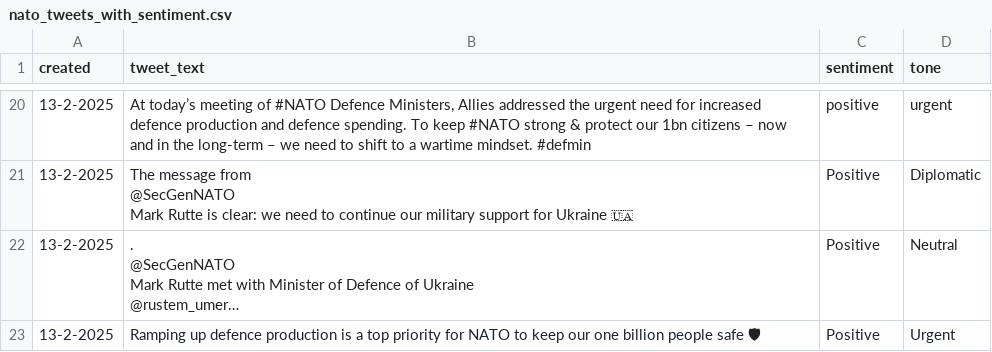
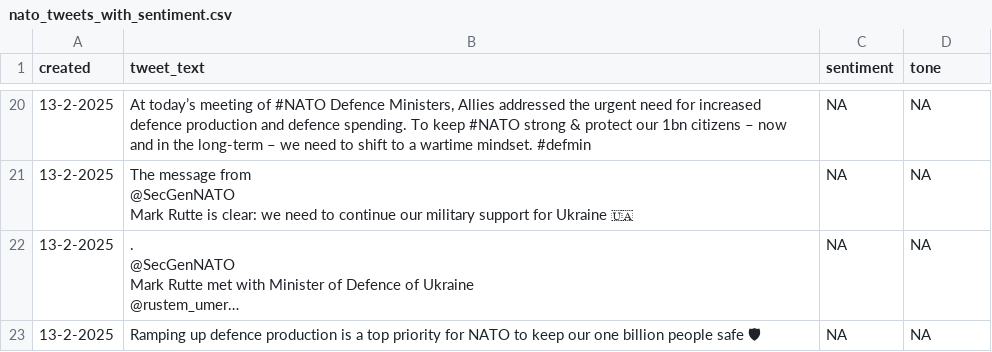
Before and after one commit to babakrezaee/Computational_IR, a CSV file: nato_tweets_with_sentiment.csv, drawn as a sheet; only a part is shown, gaps mark what is left out; long unchanged cells end in …; the diff covers the shown part only; the diff names each change by its address in the sheet, - before the commit and + after, or states it on an @@ line.

```diff
--- a/nato_tweets_with_sentiment.csv
+++ b/nato_tweets_with_sentiment.csv
-C20 (sentiment): positive
+C20 (sentiment): NA
-D20 (tone): urgent
+D20 (tone): NA
-C21:C23 (sentiment): Positive
+C21:C23 (sentiment): NA
-D21 (tone): Diplomatic
+D21 (tone): NA
-D22 (tone): Neutral
+D22 (tone): NA
-D23 (tone): Urgent
+D23 (tone): NA
```
Also changed, not shown: 36 edited cells elsewhere in this file, 3 other files.
